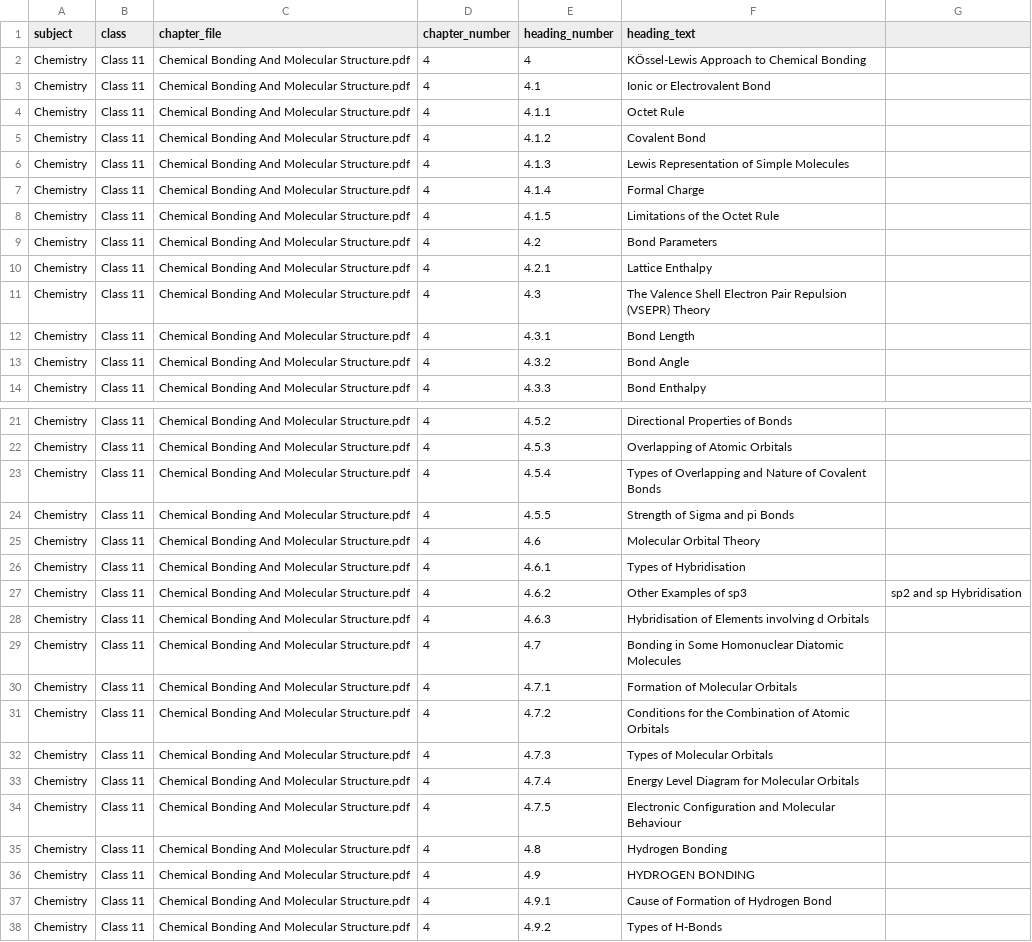
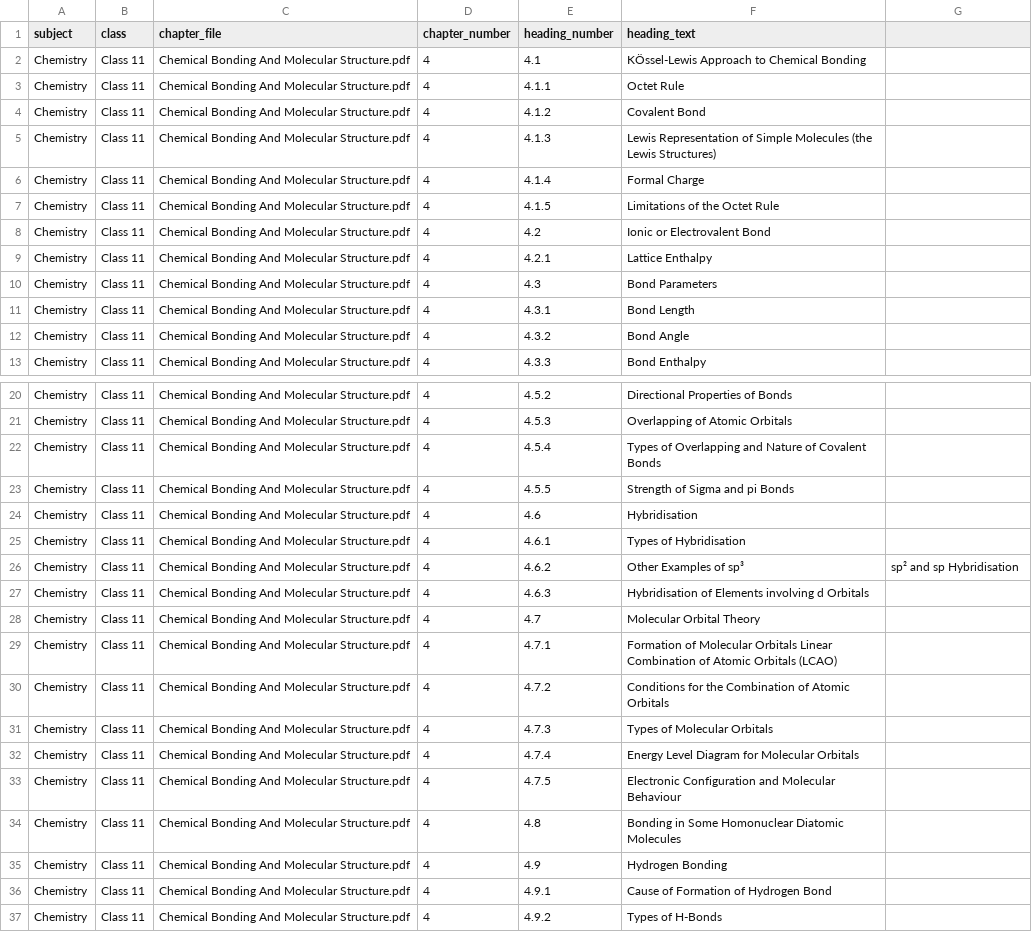
Before and after one commit to DagiWarBoss/ai-tutor, a CSV file: backend/gemini_csv.csv, drawn as a sheet; only a part is shown, gaps mark what is left out; the diff covers the shown part only.

Commit message:
Sync

```diff
--- a/backend/gemini_csv.csv
+++ b/backend/gemini_csv.csv
@@ -1,12 +1,11 @@
 subject,class,chapter_file,chapter_number,heading_number,heading_text
-Chemistry,Class 11,Chemical Bonding And Molecular Structure.pdf,4,4,KÖssel-Lewis Approach to Chemical Bonding
-Chemistry,Class 11,Chemical Bonding And Molecular Structure.pdf,4,4.1,Ionic or Electrovalent Bond
+Chemistry,Class 11,Chemical Bonding And Molecular Structure.pdf,4,4.1,KÖssel-Lewis Approach to Chemical Bonding
 Chemistry,Class 11,Chemical Bonding And Molecular Structure.pdf,4,4.1.1,Octet Rule
 Chemistry,Class 11,Chemical Bonding And Molecular Structure.pdf,4,4.1.2,Covalent Bond
-Chemistry,Class 11,Chemical Bonding And Molecular Structure.pdf,4,4.1.3,Lewis Representation of Simple Molecules
+Chemistry,Class 11,Chemical Bonding And Molecular Structure.pdf,4,4.1.3,Lewis Representation of Simple Molecules (the Lewis Structures)
 Chemistry,Class 11,Chemical Bonding And Molecular Structure.pdf,4,4.1.4,Formal Charge
 Chemistry,Class 11,Chemical Bonding And Molecular Structure.pdf,4,4.1.5,Limitations of the Octet Rule
-Chemistry,Class 11,Chemical Bonding And Molecular Structure.pdf,4,4.2,Bond Parameters
+Chemistry,Class 11,Chemical Bonding And Molecular Structure.pdf,4,4.2,Ionic or Electrovalent Bond
 Chemistry,Class 11,Chemical Bonding And Molecular Structure.pdf,4,4.2.1,Lattice Enthalpy
-Chemistry,Class 11,Chemical Bonding And Molecular Structure.pdf,4,4.3,The Valence Shell Electron Pair Repulsion (VSEPR) Theory
+Chemistry,Class 11,Chemical Bonding And Molecular Structure.pdf,4,4.3,Bond Parameters
 Chemistry,Class 11,Chemical Bonding And Molecular Structure.pdf,4,4.3.1,Bond Length
@@ -24,8 +23,8 @@ Chemistry,Class 11,Chemical Bonding And Molecular Structure.pdf,4,4.5.4,Types of
 Chemistry,Class 11,Chemical Bonding And Molecular Structure.pdf,4,4.5.5,Strength of Sigma and pi Bonds
-Chemistry,Class 11,Chemical Bonding And Molecular Structure.pdf,4,4.6,Molecular Orbital Theory
+Chemistry,Class 11,Chemical Bonding And Molecular Structure.pdf,4,4.6,Hybridisation
 Chemistry,Class 11,Chemical Bonding And Molecular Structure.pdf,4,4.6.1,Types of Hybridisation
-Chemistry,Class 11,Chemical Bonding And Molecular Structure.pdf,4,4.6.2,Other Examples of sp3, sp2 and sp Hybridisation
+Chemistry,Class 11,Chemical Bonding And Molecular Structure.pdf,4,4.6.2,Other Examples of sp³, sp² and sp Hybridisation
 Chemistry,Class 11,Chemical Bonding And Molecular Structure.pdf,4,4.6.3,Hybridisation of Elements involving d Orbitals
-Chemistry,Class 11,Chemical Bonding And Molecular Structure.pdf,4,4.7,Bonding in Some Homonuclear Diatomic Molecules
-Chemistry,Class 11,Chemical Bonding And Molecular Structure.pdf,4,4.7.1,Formation of Molecular Orbitals
+Chemistry,Class 11,Chemical Bonding And Molecular Structure.pdf,4,4.7,Molecular Orbital Theory
+Chemistry,Class 11,Chemical Bonding And Molecular Structure.pdf,4,4.7.1,Formation of Molecular Orbitals Linear Combination of Atomic Orbitals (LCAO)
 Chemistry,Class 11,Chemical Bonding And Molecular Structure.pdf,4,4.7.2,Conditions for the Combination of Atomic Orbitals
@@ -34,4 +33,4 @@ Chemistry,Class 11,Chemical Bonding And Molecular Structure.pdf,4,4.7.4,Energy L
 Chemistry,Class 11,Chemical Bonding And Molecular Structure.pdf,4,4.7.5,Electronic Configuration and Molecular Behaviour
-Chemistry,Class 11,Chemical Bonding And Molecular Structure.pdf,4,4.8,Hydrogen Bonding
-Chemistry,Class 11,Chemical Bonding And Molecular Structure.pdf,4,4.9,HYDROGEN BONDING
+Chemistry,Class 11,Chemical Bonding And Molecular Structure.pdf,4,4.8,Bonding in Some Homonuclear Diatomic Molecules
+Chemistry,Class 11,Chemical Bonding And Molecular Structure.pdf,4,4.9,Hydrogen Bonding
 Chemistry,Class 11,Chemical Bonding And Molecular Structure.pdf,4,4.9.1,Cause of Formation of Hydrogen Bond
```
Also changed, not shown: 2 edited cells elsewhere in this file.
